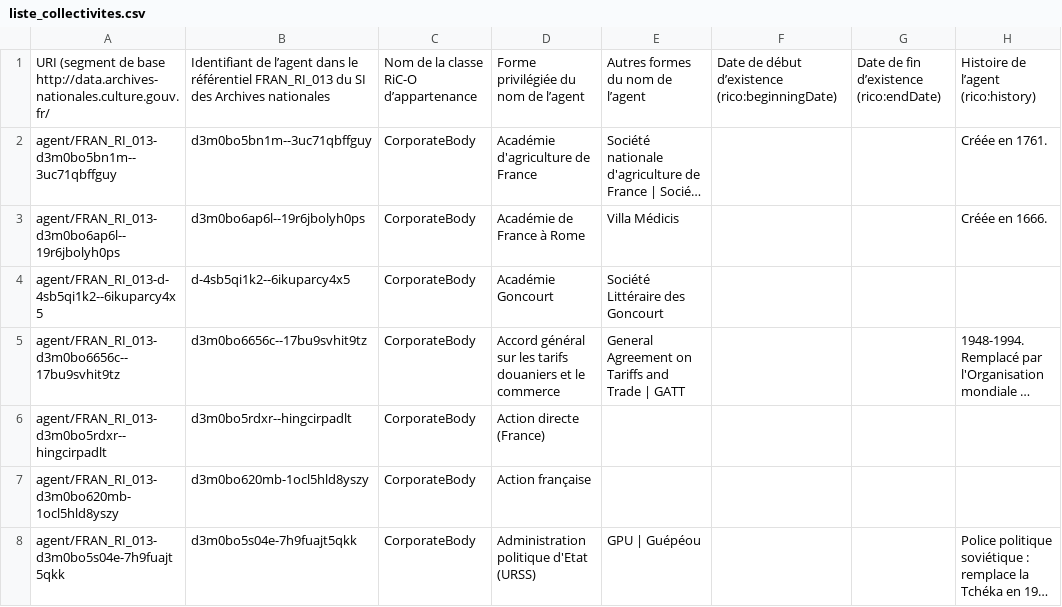
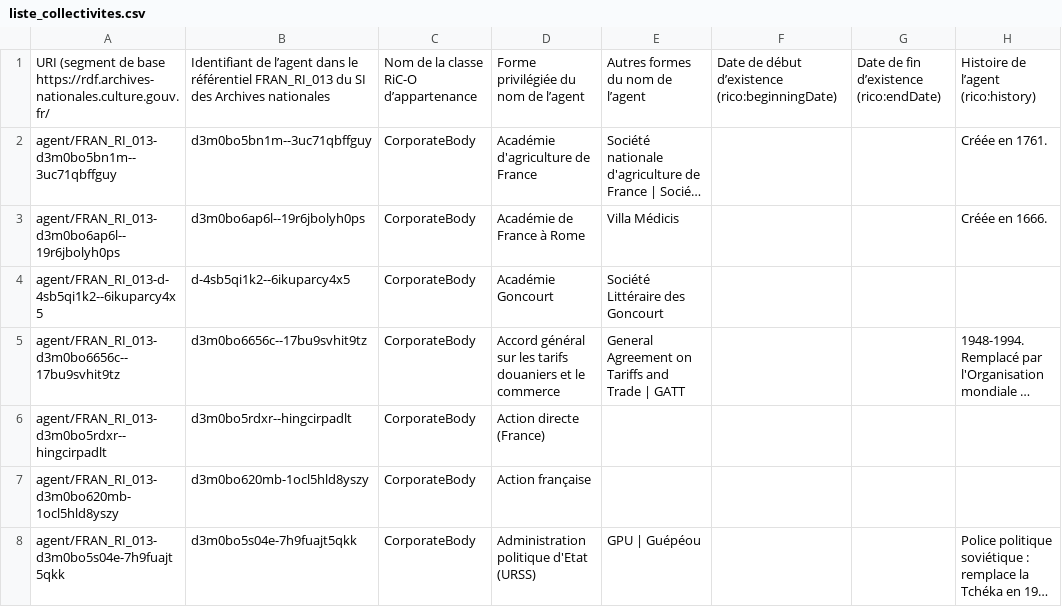
Before and after one commit to ArchivesNationalesFR/Referentiels, a CSV file: agents/liste_collectivites.csv, drawn as a sheet; only a part is shown; long unchanged cells end in …; the diff names each change by its address in the sheet, - before the commit and + after, or states it on an @@ line.

```diff
--- a/agents/liste_collectivites.csv
+++ b/agents/liste_collectivites.csv
-A1: …de base http://data.archives-nationales.culture.gouv.fr/
+A1: …de base https://rdf.archives-nationales.culture.gouv.fr/
```
Also changed, not shown: agents/liste_personnes-physiques.csv, 1 other file.
